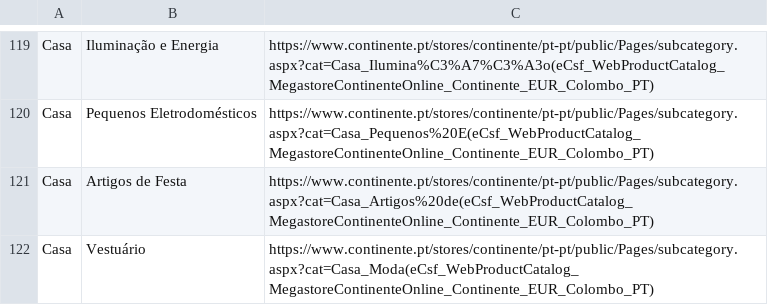
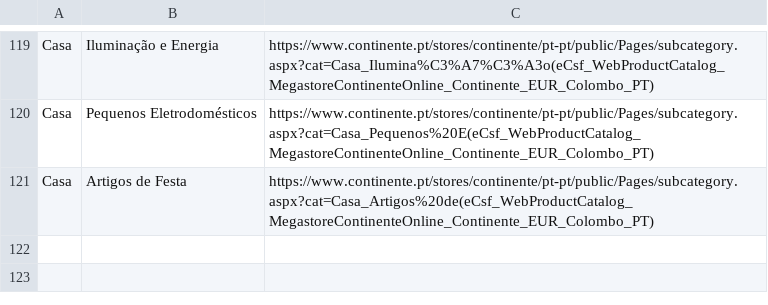
Before and after one commit to mivogo/projeto-promocoes-angularjs-laravel, a CSV file: Scripts Scrap/promocoes/continente_sites.csv, drawn as a sheet; only a part is shown, gaps mark what is left out.

```diff
--- a/Scripts Scrap/promocoes/continente_sites.csv
+++ b/Scripts Scrap/promocoes/continente_sites.csv
@@ -121,2 +121 @@ Casa,Pequenos Eletrodomésticos,https://www.continente.pt/stores/continente/pt-p
 Casa,Artigos de Festa,https://www.continente.pt/stores/continente/pt-pt/public/Pages/subcategory.aspx?cat=Casa_Artigos%20de(eCsf_WebProductCatalog_MegastoreContinenteOnline_Continente_EUR_Colombo_PT)
-Casa,Vestuário,https://www.continente.pt/stores/continente/pt-pt/public/Pages/subcategory.aspx?cat=Casa_Moda(eCsf_WebProductCatalog_MegastoreContinenteOnline_Continente_EUR_Colombo_PT)
```
Also changed, not shown: 5 other files.
